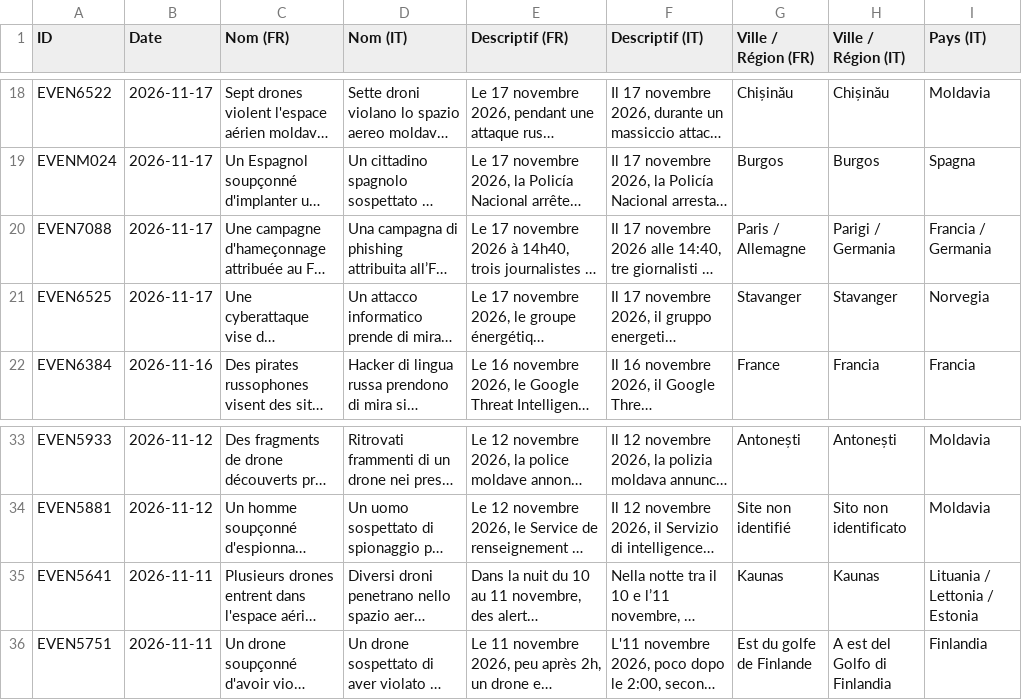
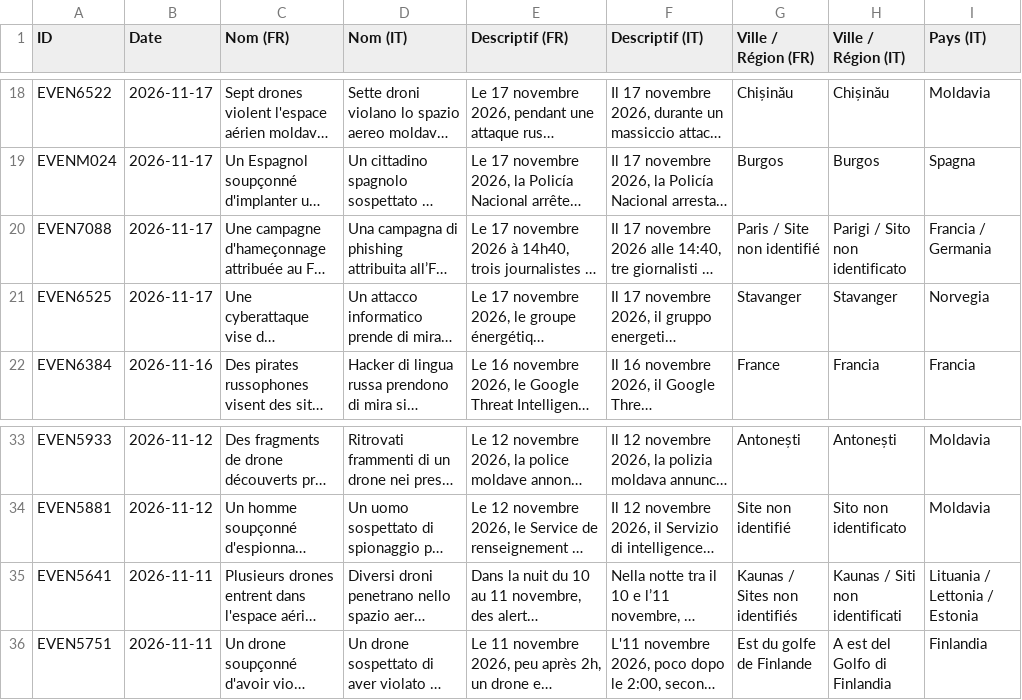
Before and after one commit to GC-GEG/obs_russie, a CSV file: traductions-it.csv, drawn as a sheet; only a part is shown, gaps mark what is left out; long unchanged cells end in …; the diff names each change by its address in the sheet, - before the commit and + after, or states it on an @@ line.

```diff
--- a/traductions-it.csv
+++ b/traductions-it.csv
-G20 (Ville / Région (FR)): Paris / Allemagne
+G20 (Ville / Région (FR)): Paris / Site non identifié
-H20 (Ville / Région (IT)): Parigi / Germania
+H20 (Ville / Région (IT)): Parigi / Sito non identificato
-G35 (Ville / Région (FR)): Kaunas
+G35 (Ville / Région (FR)): Kaunas / Sites non identifiés
-H35 (Ville / Région (IT)): Kaunas
+H35 (Ville / Région (IT)): Kaunas / Siti non identificati
```
Also changed, not shown: traductions-es.csv, 4 other files.
